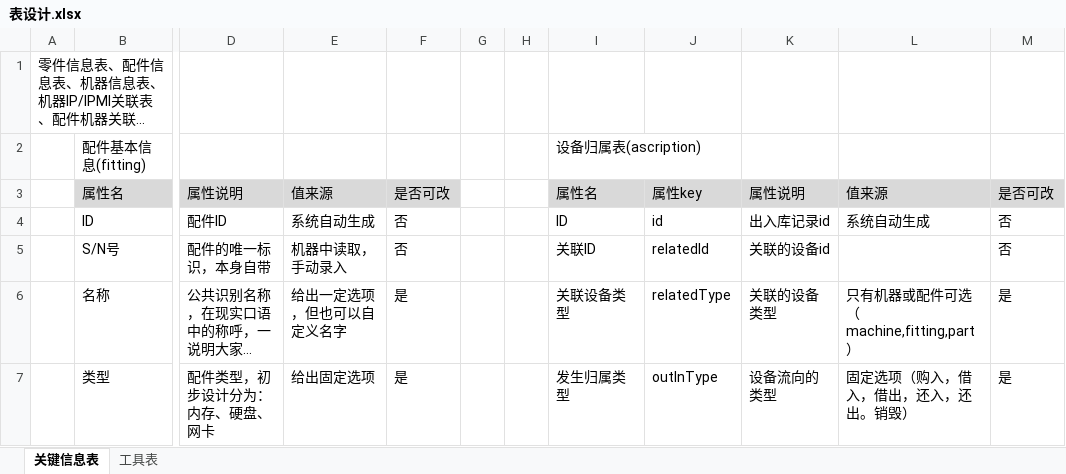
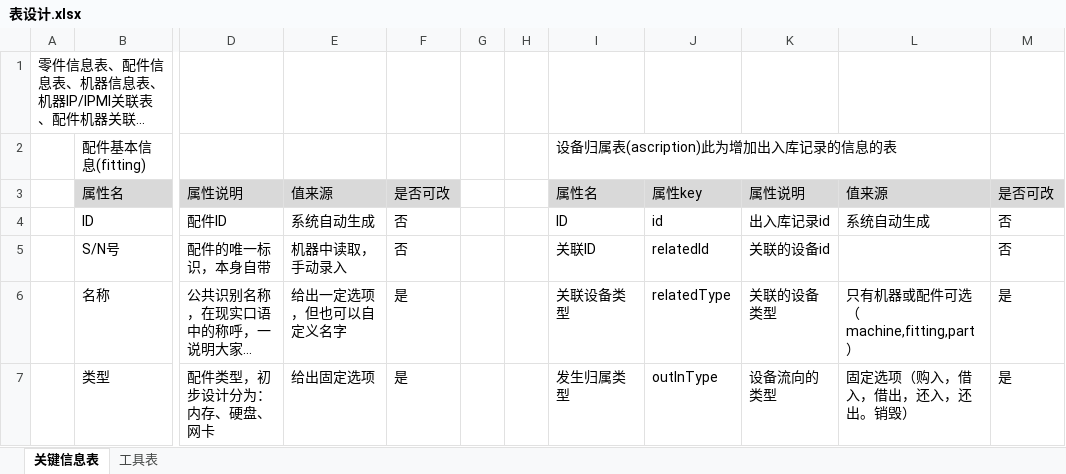
Before and after one commit to jochenshi/asset-activity, an Excel workbook: doc/表设计.xlsx, sheet 关键信息表, drawn as a sheet; only a part is shown, gaps mark what is left out; long unchanged cells end in …; values as stored, in another font and other column widths than the file's, no borders; the diff names each change by its address in the sheet, - before the commit and + after, or states it on an @@ line.

```diff
--- a/doc/表设计.xlsx (sheet 关键信息表)
+++ b/doc/表设计.xlsx (sheet 关键信息表)
-I2: 设备归属表(ascription)
+I2: 设备归属表(ascription)此为增加出入库记录的信息的表
```
Also changed, not shown: 1 other file.
